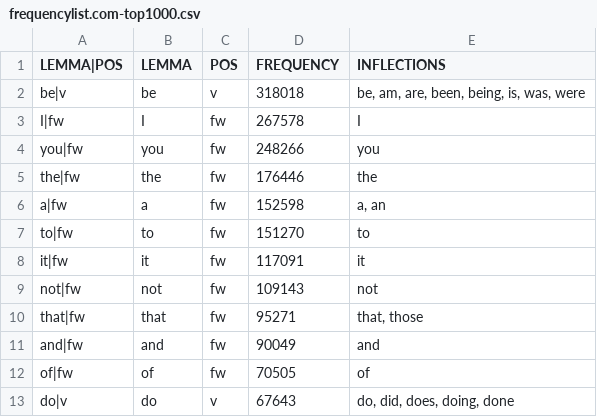
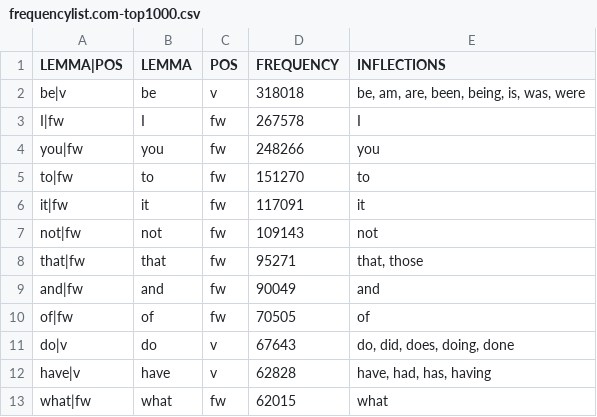
Before and after one commit to passivon/passivon, a CSV file: generators/frequencylist.com-top1000.csv, drawn as a sheet; only a part is shown; the shorter side is filled out with more unchanged rows; the diff names each change by its address in the sheet, - before the commit and + after, or states it on an @@ line.

```diff
--- a/generators/frequencylist.com-top1000.csv
+++ b/generators/frequencylist.com-top1000.csv
-row 5: the|fw | the | fw | 176446 | the
-row 6: a|fw | a | fw | 152598 | a, an
```
Also changed, not shown: 2 other files.
